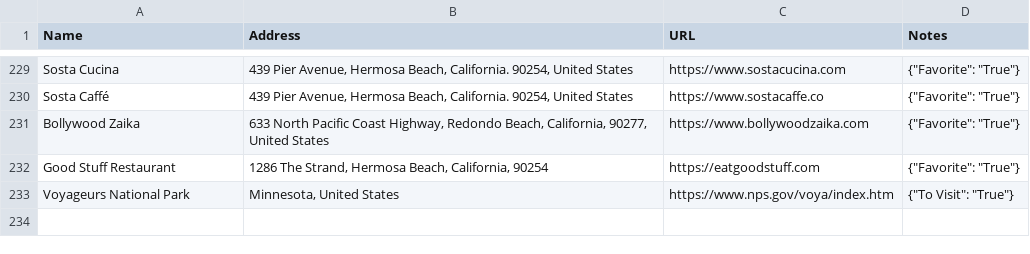
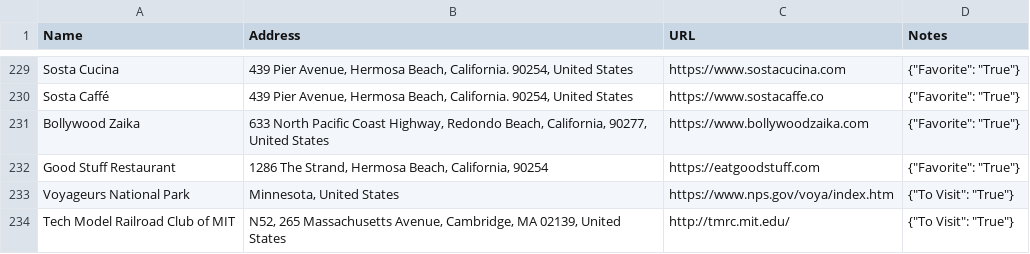
Before and after one commit to davidbailey/Notes, a CSV file: Places.csv, drawn as a sheet; only a part is shown, gaps mark what is left out; the diff names each change by its address in the sheet, - before the commit and + after, or states it on an @@ line.

Commit message:
Update Places.csv

```diff
--- a/Places.csv
+++ b/Places.csv
+row 234: Tech Model Railroad Club of MIT | N52, 265 Massachusetts Avenue, Cambridge, MA 02139, United States | http://tmrc.mit.edu/ | {"To Visit": "True"}
```
